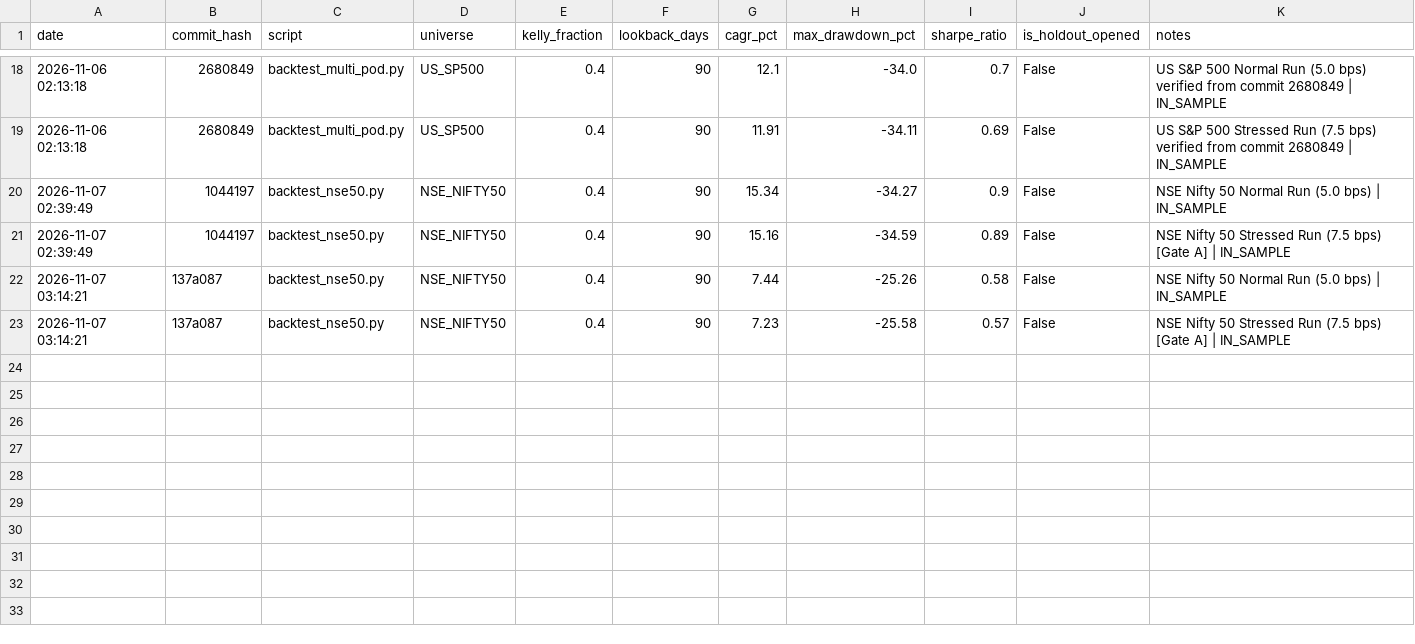
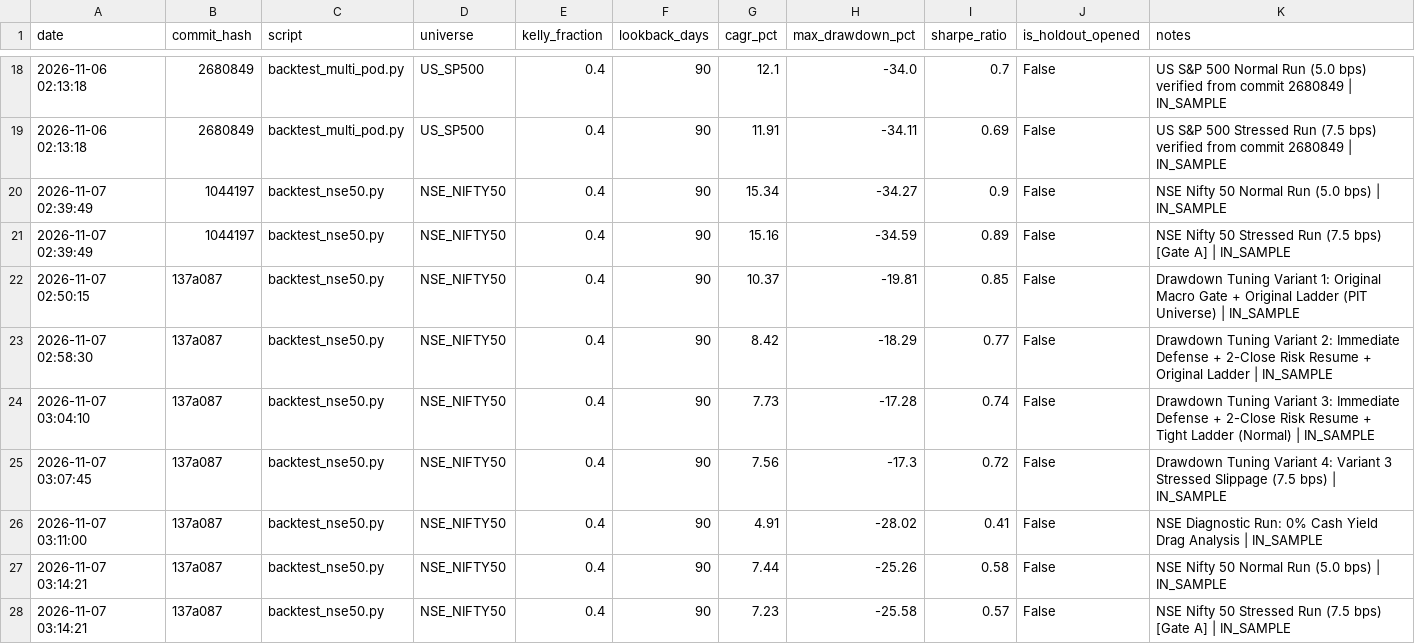
Before and after one commit to rain2002/trading_bot, a CSV file: trading_system/data/trial_log.csv, drawn as a sheet; only a part is shown, gaps mark what is left out; the diff covers the shown part only; the diff names each change by its address in the sheet, - before the commit and + after, or states it on an @@ line.

Commit message:
fix(nse): wire sourced cash yield csv, backfill trial log, and verify membership integrity

```diff
--- a/trading_system/data/trial_log.csv
+++ b/trading_system/data/trial_log.csv
+row 22: 2026-11-07 02:50:15 | 137a087 | backtest_nse50.py | NSE_NIFTY50 | 0.4 | 90 | 10.37 | -19.81 | 0.85 | False | Drawdown Tuning Variant 1: Original Macro Gate + Original Ladder (PIT Universe) | IN_SAMPLE
+row 23: 2026-11-07 02:58:30 | 137a087 | backtest_nse50.py | NSE_NIFTY50 | 0.4 | 90 | 8.42 | -18.29 | 0.77 | False | Drawdown Tuning Variant 2: Immediate Defense + 2-Close Risk Resume + Original Ladder | IN_SAMPLE
+row 24: 2026-11-07 03:04:10 | 137a087 | backtest_nse50.py | NSE_NIFTY50 | 0.4 | 90 | 7.73 | -17.28 | 0.74 | False | Drawdown Tuning Variant 3: Immediate Defense + 2-Close Risk Resume + Tight Ladder (Normal) | IN_SAMPLE
+row 25: 2026-11-07 03:07:45 | 137a087 | backtest_nse50.py | NSE_NIFTY50 | 0.4 | 90 | 7.56 | -17.3 | 0.72 | False | Drawdown Tuning Variant 4: Variant 3 Stressed Slippage (7.5 bps) | IN_SAMPLE
+row 26: 2026-11-07 03:11:00 | 137a087 | backtest_nse50.py | NSE_NIFTY50 | 0.4 | 90 | 4.91 | -28.02 | 0.41 | False | NSE Diagnostic Run: 0% Cash Yield Drag Analysis | IN_SAMPLE
```
Also changed, not shown: 2 added rows, 1 moved row and 1 edited cell elsewhere in this file, 6 other files.
